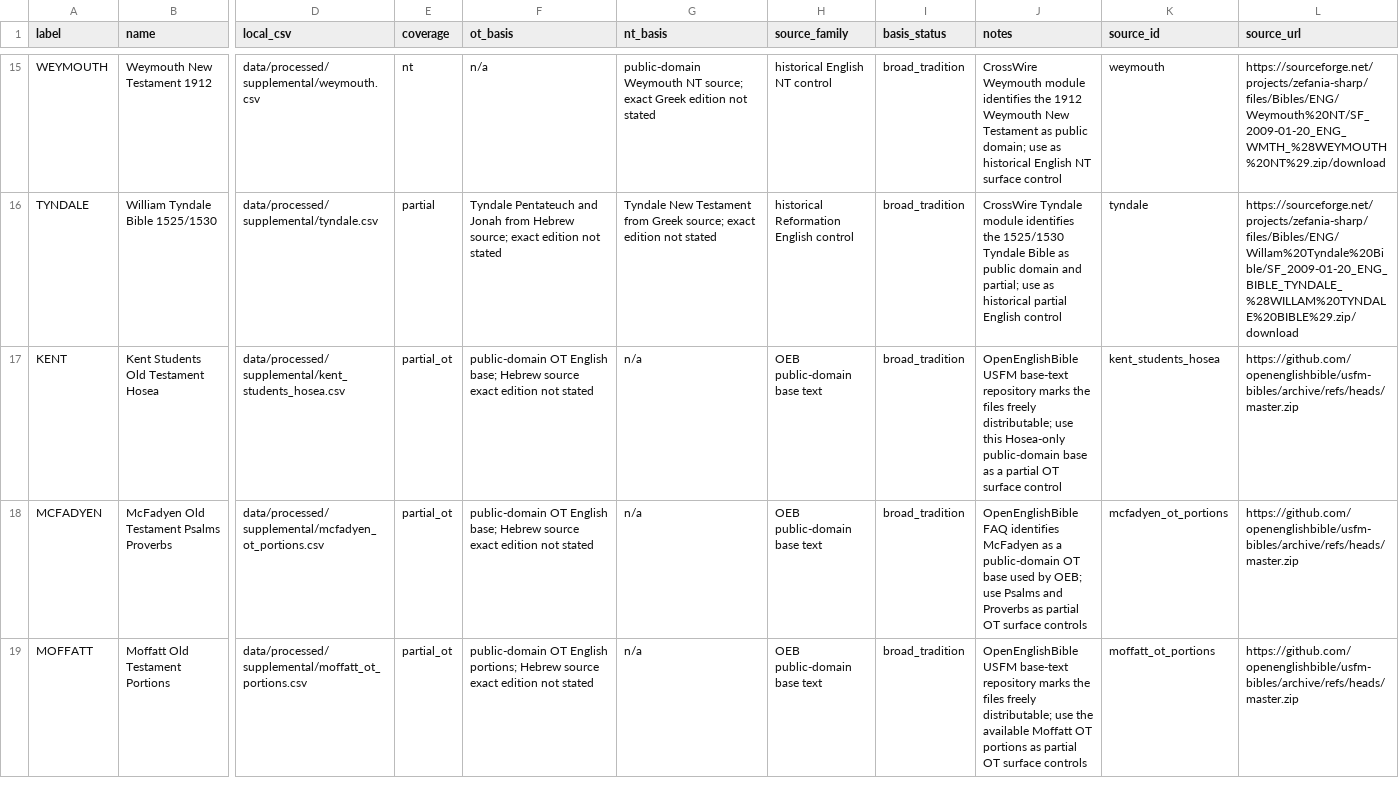
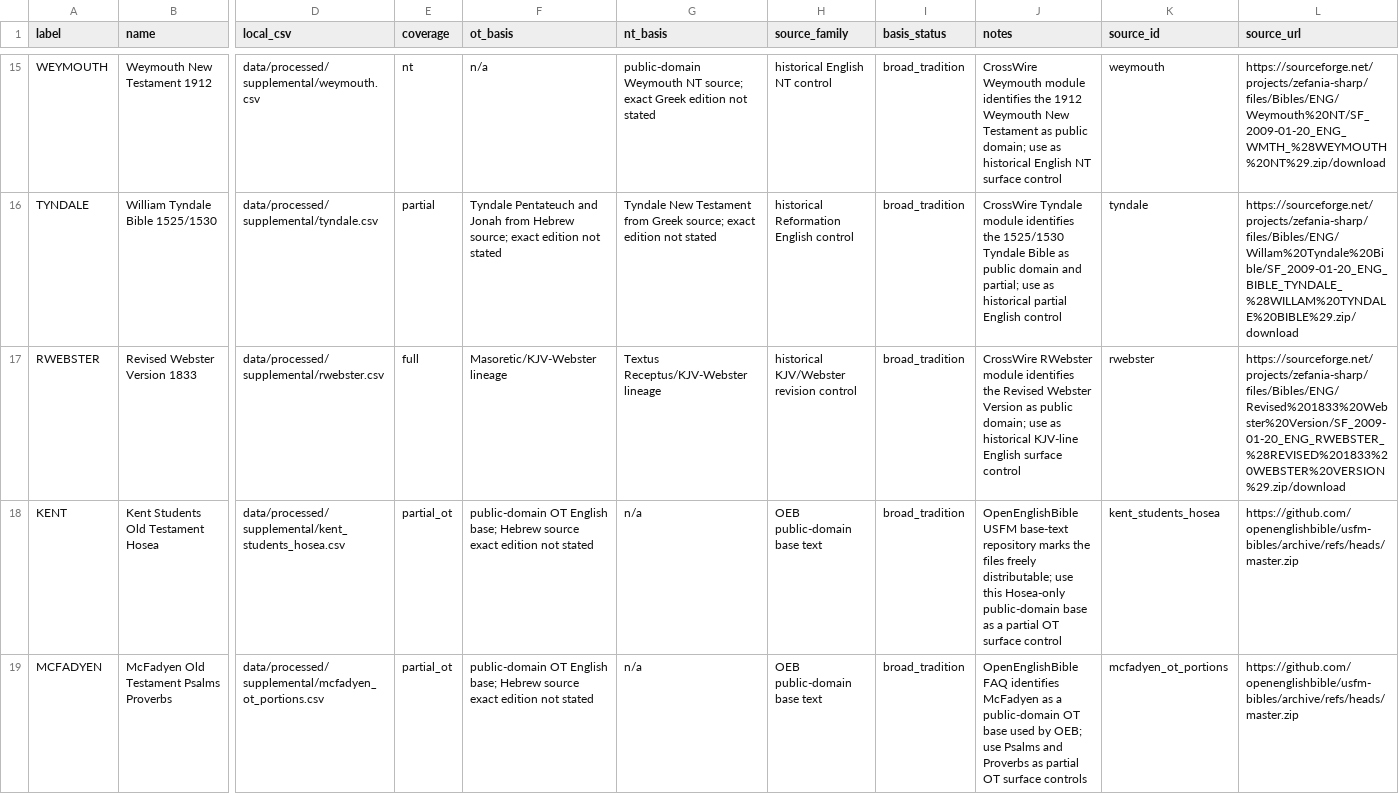
Before and after one commit to Biblejustin/open-bible-codes, a CSV file: configs/supplemental_english_controls.csv, drawn as a sheet; only a part is shown, gaps mark what is left out; the shorter side is filled out with more unchanged rows; rows hold the shown columns only; the diff names each change by its address in the sheet, - before the commit and + after, or states it on an @@ line.

Commit message:
Add revised Webster supplemental control

```diff
--- a/configs/supplemental_english_controls.csv
+++ b/configs/supplemental_english_controls.csv
+row 17: RWEBSTER | Revised Webster Version 1833 | data/processed/supplemental/rwebster.csv | full | Masoretic/KJV-Webster lineage | Textus Receptus/KJV-Webster lineage | historical KJV/Webster revision control | broad_tradition | CrossWire RWebster module identifies the Revised Webster Version as public domain; use as historical KJV-line English surface control | rwebster | https://sourceforge.net/projects/zefania-sharp/files/Bibles/ENG/Revised%201833%20Webster%20Version/SF_2009-01-20_ENG_RWEBSTER_%28REVISED%201833%20WEBSTER%20VERSION%29.zip/download
```
Also changed, not shown: 6 other files.
